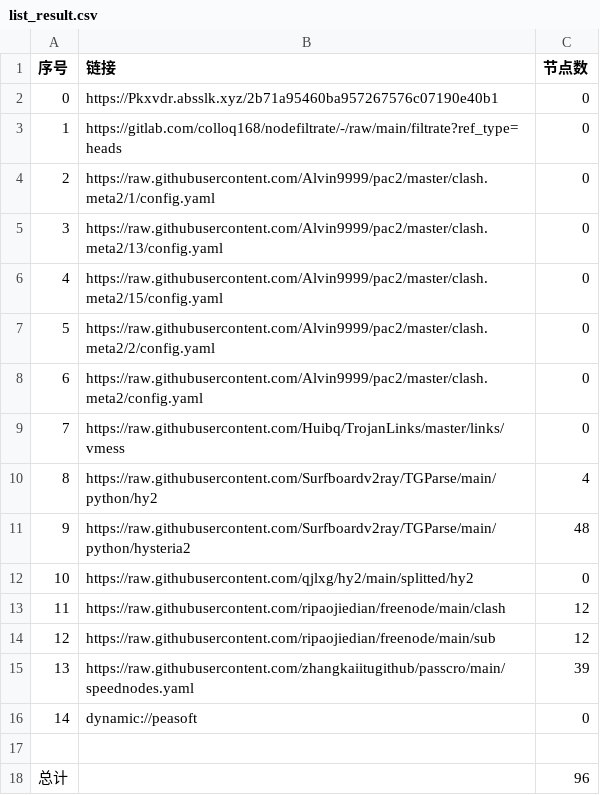
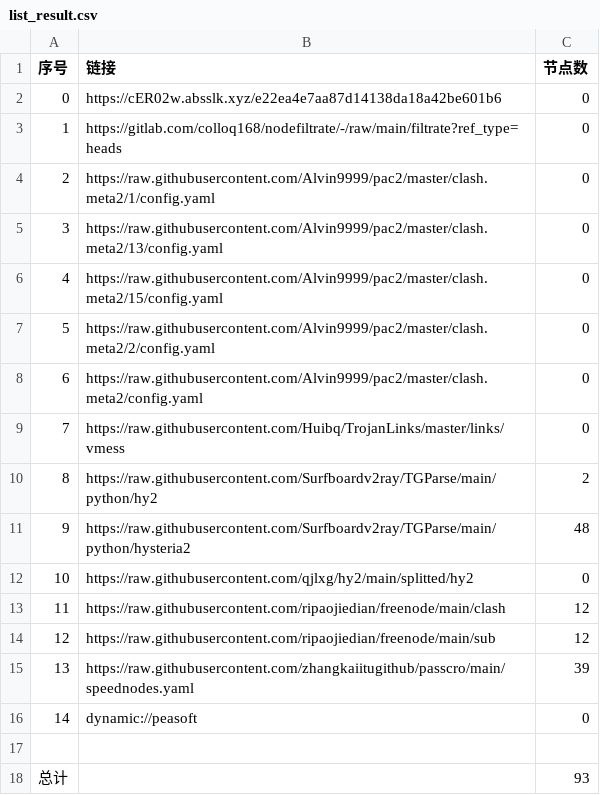
Before and after one commit to xiao99qiao/NoMoreWalls, a CSV file: list_result.csv, drawn as a sheet.

```diff
--- a/list_result.csv
+++ b/list_result.csv
@@ -1,3 +1,3 @@
 序号,链接,节点数
-0,https://Pkxvdr.absslk.xyz/2b71a95460ba957267576c07190e40b1,0
+0,https://cER02w.absslk.xyz/e22ea4e7aa87d14138da18a42be601b6,0
 1,https://gitlab.com/colloq168/nodefiltrate/-/raw/main/filtrate?ref_type=heads,0
@@ -9,3 +9,3 @@
 7,https://raw.githubusercontent.com/Huibq/TrojanLinks/master/links/vmess,0
-8,https://raw.githubusercontent.com/Surfboardv2ray/TGParse/main/python/hy2,4
+8,https://raw.githubusercontent.com/Surfboardv2ray/TGParse/main/python/hy2,2
 9,https://raw.githubusercontent.com/Surfboardv2ray/TGParse/main/python/hysteria2,48
@@ -17,2 +17,2 @@
 
-总计,,96
+总计,,93
```
Also changed, not shown: 7 other files.
